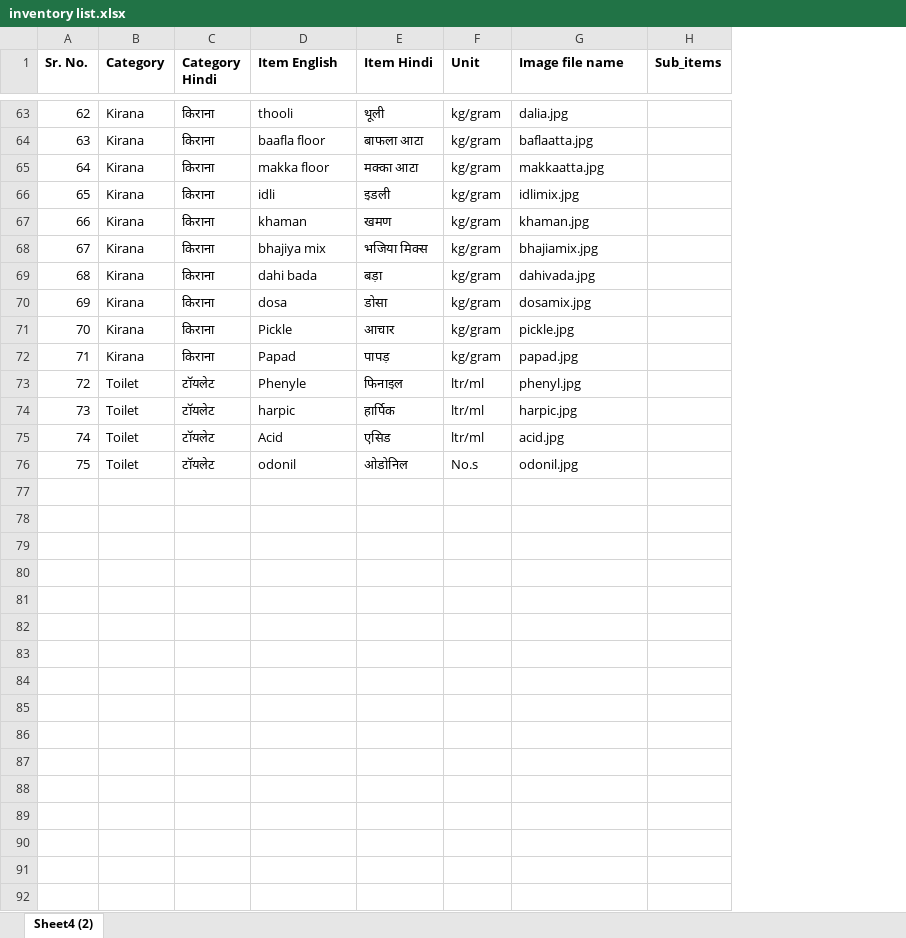
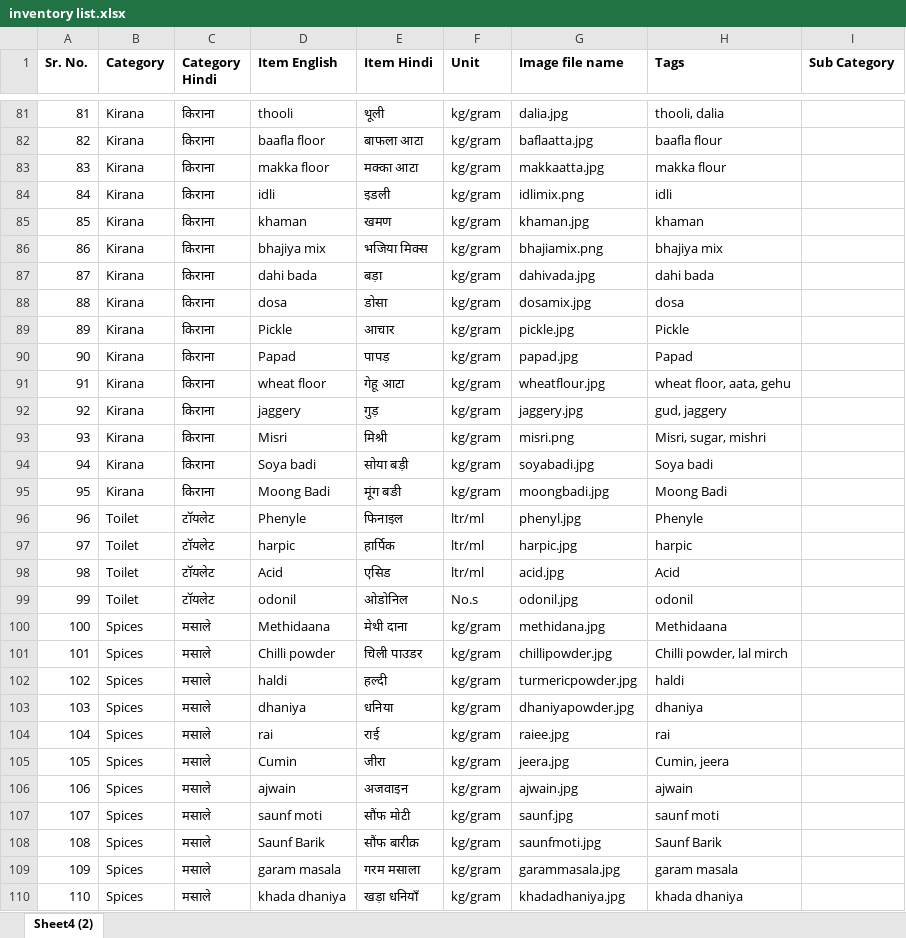
Before and after one commit to nikhil0512/MyOrder, an Excel workbook: inventory list.xlsx, sheet Sheet4 (2), drawn as a sheet; only a part is shown, gaps mark what is left out; values as stored, in another font and other column widths than the file's, no borders; removed rows and columns are numbered as before the commit, all else as after; the diff covers the shown part only; the diff names each change by its address in the sheet, - before the commit and + after, or states it on an @@ line.

Commit message:
add tag, search with tags, add images and update models.

```diff
--- a/inventory list.xlsx (sheet Sheet4 (2))
+++ b/inventory list.xlsx (sheet Sheet4 (2))
-column H (Sub_items), empty
+column H (Tags), rows 81-90: thooli, dalia | baafla flour | makka flour | idli | khaman | bhajiya mix | dahi bada | dosa | Pickle | Papad; rows 96-99: Phenyle | harpic | Acid | odonil
+column I (Sub Category), empty
@@ column A (Sr. No.) renumbered between rows 31 and 99 @@
-G84 (Image file name): idlimix.jpg
+G84 (Image file name): idlimix.png
-G86 (Image file name): bhajiamix.jpg
+G86 (Image file name): bhajiamix.png
+row 91: 91 | Kirana | किराना | wheat floor | गेहू आटा | kg/gram | wheatflour.jpg | wheat floor, aata, gehu
+row 92: 92 | Kirana | किराना | jaggery | गुड़ | kg/gram | jaggery.jpg | gud, jaggery
+row 93: 93 | Kirana | किराना | Misri | मिश्री | kg/gram | misri.png | Misri, sugar, mishri
+row 94: 94 | Kirana | किराना | Soya badi | सोया बड़ी | kg/gram | soyabadi.jpg | Soya badi
+row 95: 95 | Kirana | किराना | Moong Badi | मूंग बङी | kg/gram | moongbadi.jpg | Moong Badi
+row 100: 100 | Spices | मसाले | Methidaana | मेथी दाना | kg/gram | methidana.jpg | Methidaana
+row 101: 101 | Spices | मसाले | Chilli powder | चिली पाउडर | kg/gram | chillipowder.jpg | Chilli powder, lal mirch
+row 102: 102 | Spices | मसाले | haldi | हल्दी | kg/gram | turmericpowder.jpg | haldi
+row 103: 103 | Spices | मसाले | dhaniya | धनिया | kg/gram | dhaniyapowder.jpg | dhaniya
+row 104: 104 | Spices | मसाले | rai | राई | kg/gram | raiee.jpg | rai
+row 105: 105 | Spices | मसाले | Cumin | जीरा | kg/gram | jeera.jpg | Cumin, jeera
+row 106: 106 | Spices | मसाले | ajwain | अजवाइन | kg/gram | ajwain.jpg | ajwain
+row 107: 107 | Spices | मसाले | saunf moti | सौंफ मोटी | kg/gram | saunf.jpg | saunf moti
+row 108: 108 | Spices | मसाले | Saunf Barik | सौंफ बारीक़ | kg/gram | saunfmoti.jpg | Saunf Barik
+row 109: 109 | Spices | मसाले | garam masala | गरम मसाला | kg/gram | garammasala.jpg | garam masala
+row 110: 110 | Spices | मसाले | khada dhaniya | खड़ा धनियाँ | kg/gram | khadadhaniya.jpg | khada dhaniya
```
Also changed, not shown: 23 added rows and 10 edited cells elsewhere in this sheet, 56 other files.
